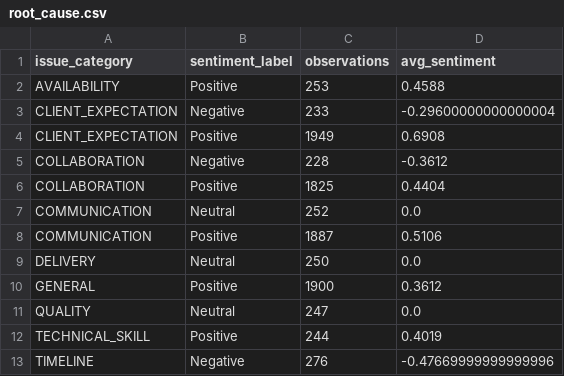
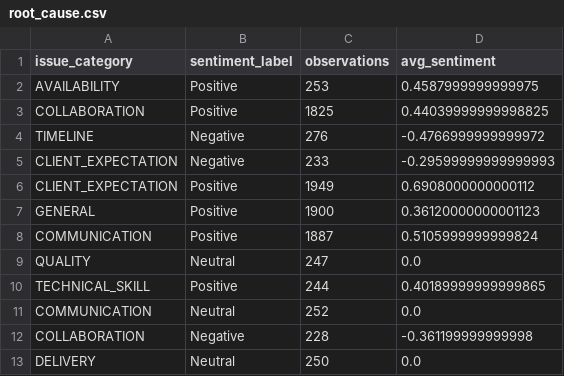
Before and after one commit to a-feranmi/AI-Engagement, a CSV file: artifacts/powerbi/root_cause.csv, drawn as a sheet.

```diff
--- a/artifacts/powerbi/root_cause.csv
+++ b/artifacts/powerbi/root_cause.csv
@@ -1,13 +1,13 @@
 issue_category,sentiment_label,observations,avg_sentiment
-AVAILABILITY,Positive,253,0.4588
-CLIENT_EXPECTATION,Negative,233,-0.29600000000000004
-CLIENT_EXPECTATION,Positive,1949,0.6908
-COLLABORATION,Negative,228,-0.3612
-COLLABORATION,Positive,1825,0.4404
+AVAILABILITY,Positive,253,0.4587999999999975
+COLLABORATION,Positive,1825,0.44039999999998825
+TIMELINE,Negative,276,-0.4766999999999972
+CLIENT_EXPECTATION,Negative,233,-0.29599999999999993
+CLIENT_EXPECTATION,Positive,1949,0.6908000000000112
+GENERAL,Positive,1900,0.36120000000001123
+COMMUNICATION,Positive,1887,0.5105999999999824
+QUALITY,Neutral,247,0.0
+TECHNICAL_SKILL,Positive,244,0.40189999999999865
 COMMUNICATION,Neutral,252,0.0
-COMMUNICATION,Positive,1887,0.5106
+COLLABORATION,Negative,228,-0.361199999999998
 DELIVERY,Neutral,250,0.0
-GENERAL,Positive,1900,0.3612
-QUALITY,Neutral,247,0.0
-TECHNICAL_SKILL,Positive,244,0.4019
-TIMELINE,Negative,276,-0.47669999999999996
```
Also changed, not shown: artifacts/model/all_predictions.csv, artifacts/model/logistic_regression_predictions.csv, 11 other files.
